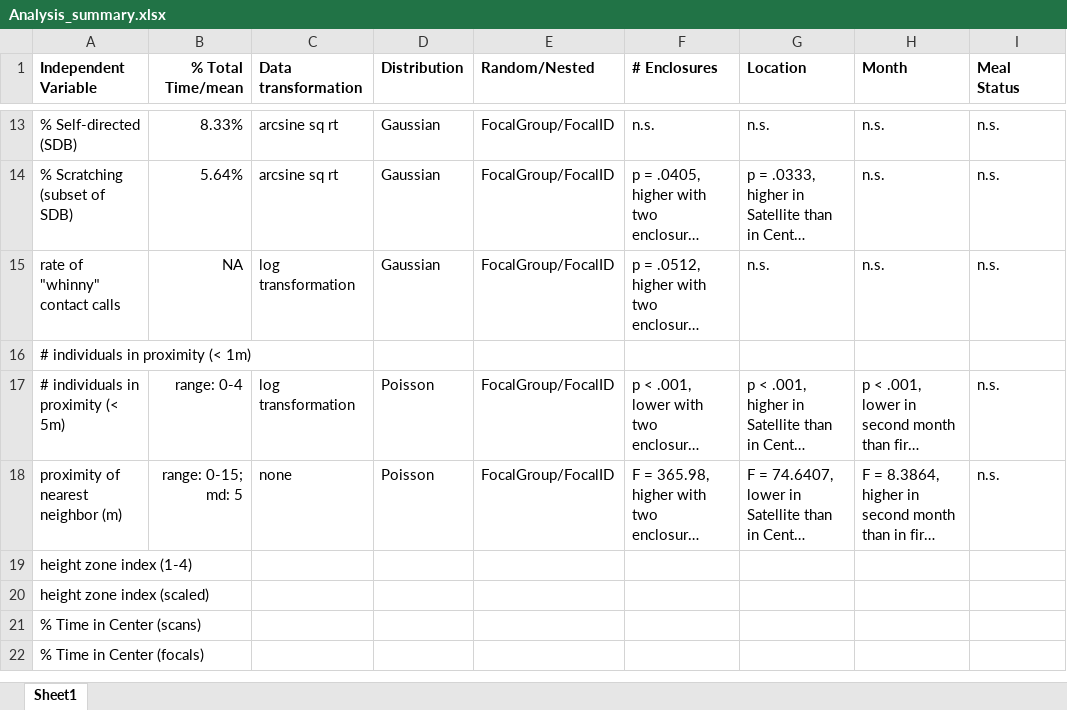
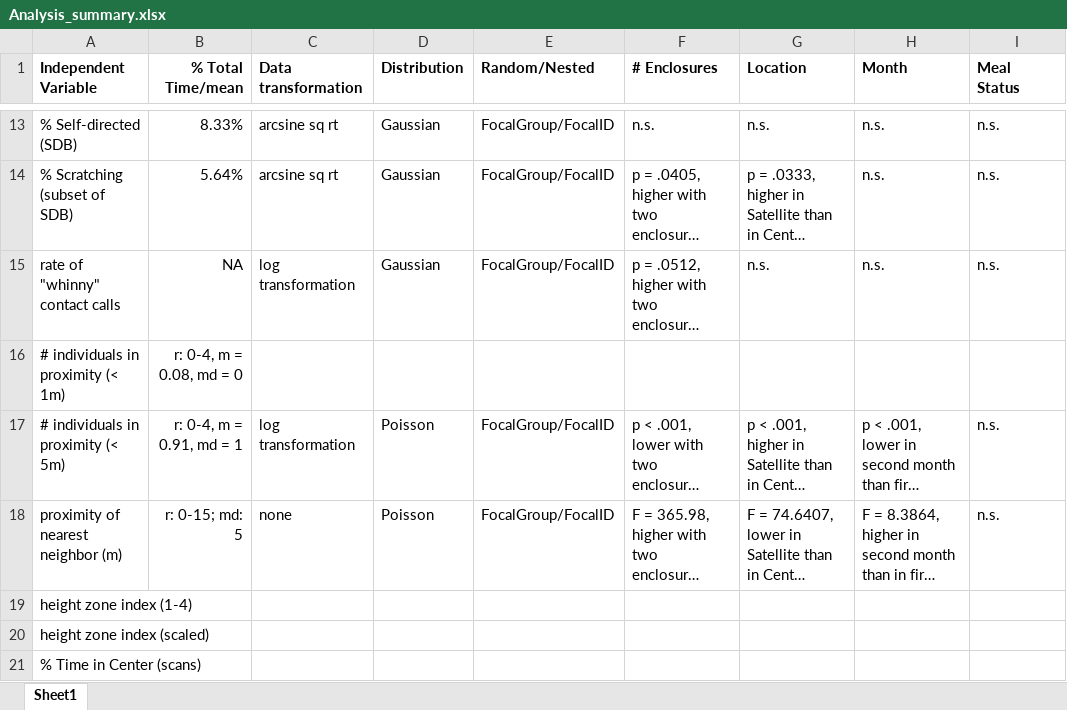
Before and after one commit to ardenice916/Spider_monkey_stats, an Excel workbook: Analysis_summary.xlsx, sheet Sheet1, drawn as a sheet; only a part is shown, gaps mark what is left out; the shorter side is filled out with more unchanged rows; long unchanged cells end in …; values as stored, in another font and other column widths than the file's, no borders; the diff names each change by its address in the sheet, - before the commit and + after, or states it on an @@ line.

```diff
--- a/Analysis_summary.xlsx (sheet Sheet1)
+++ b/Analysis_summary.xlsx (sheet Sheet1)
-B16 (% Total Time/mean): (empty)
+B16 (% Total Time/mean): r: 0-4, m = 0.08, md = 0
-B17 (% Total Time/mean): range: 0-4
+B17 (% Total Time/mean): r: 0-4, m = 0.91, md = 1
-B18 (% Total Time/mean): range: 0-15; md: 5
+B18 (% Total Time/mean): r: 0-15; md: 5
```
Also changed, not shown: 3 other files.
